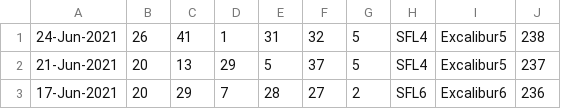
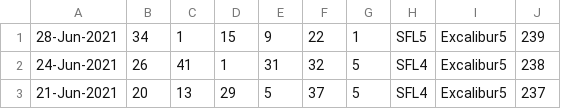
Before and after one commit to pastorcmentarny/DomJavaKB, a CSV file: data/lotto/set-for-life-all-draws.csv, drawn as a sheet; only a part is shown; the shorter side is filled out with more unchanged rows.

```diff
--- a/data/lotto/set-for-life-all-draws.csv
+++ b/data/lotto/set-for-life-all-draws.csv
@@ -1 +1,2 @@
+28-Jun-2021,34,1,15,9,22,1,SFL5,Excalibur5,239
 24-Jun-2021,26,41,1,31,32,5,SFL4,Excalibur5,238
```
Also changed, not shown: data/lotto/euro-all-draws.csv, data/lotto/euro-hotpicks-all-draws.csv, 10 other files.
